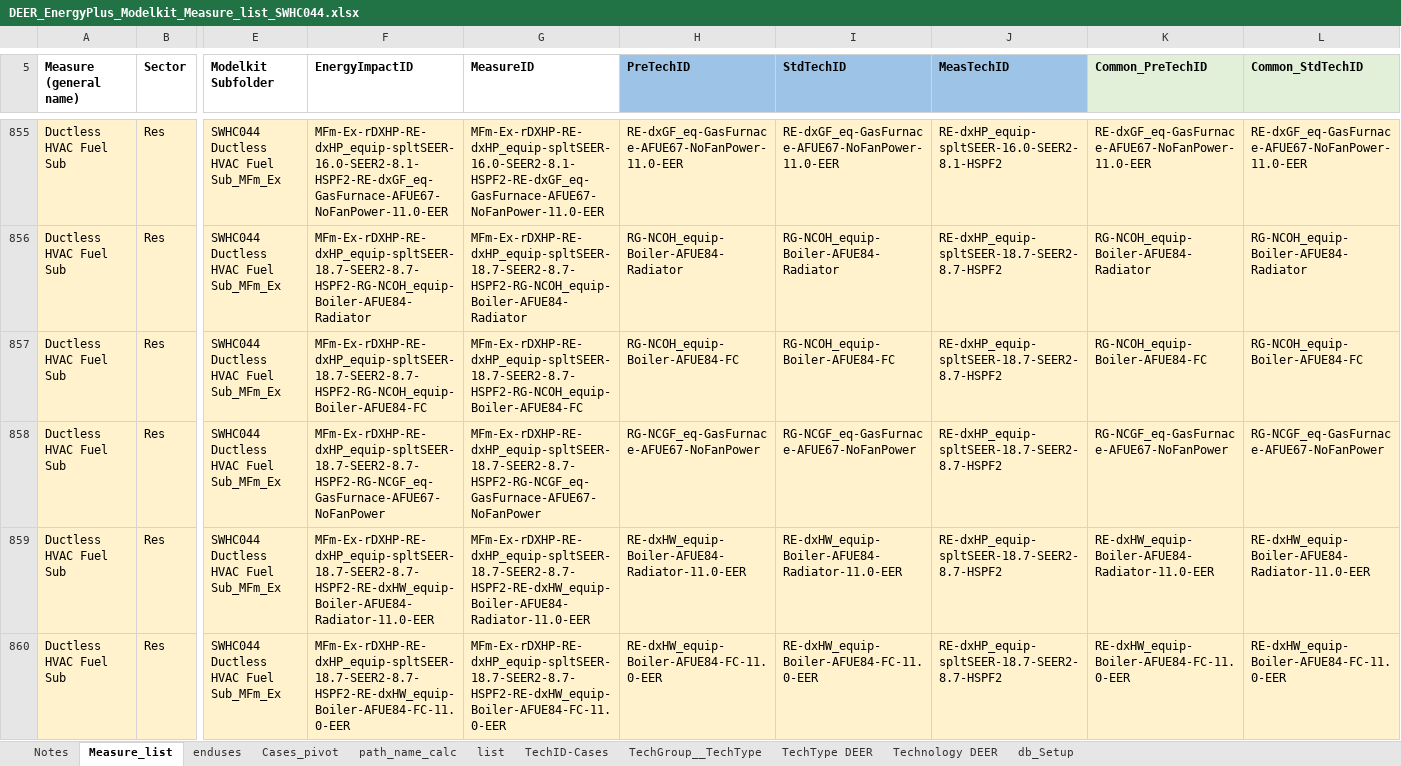
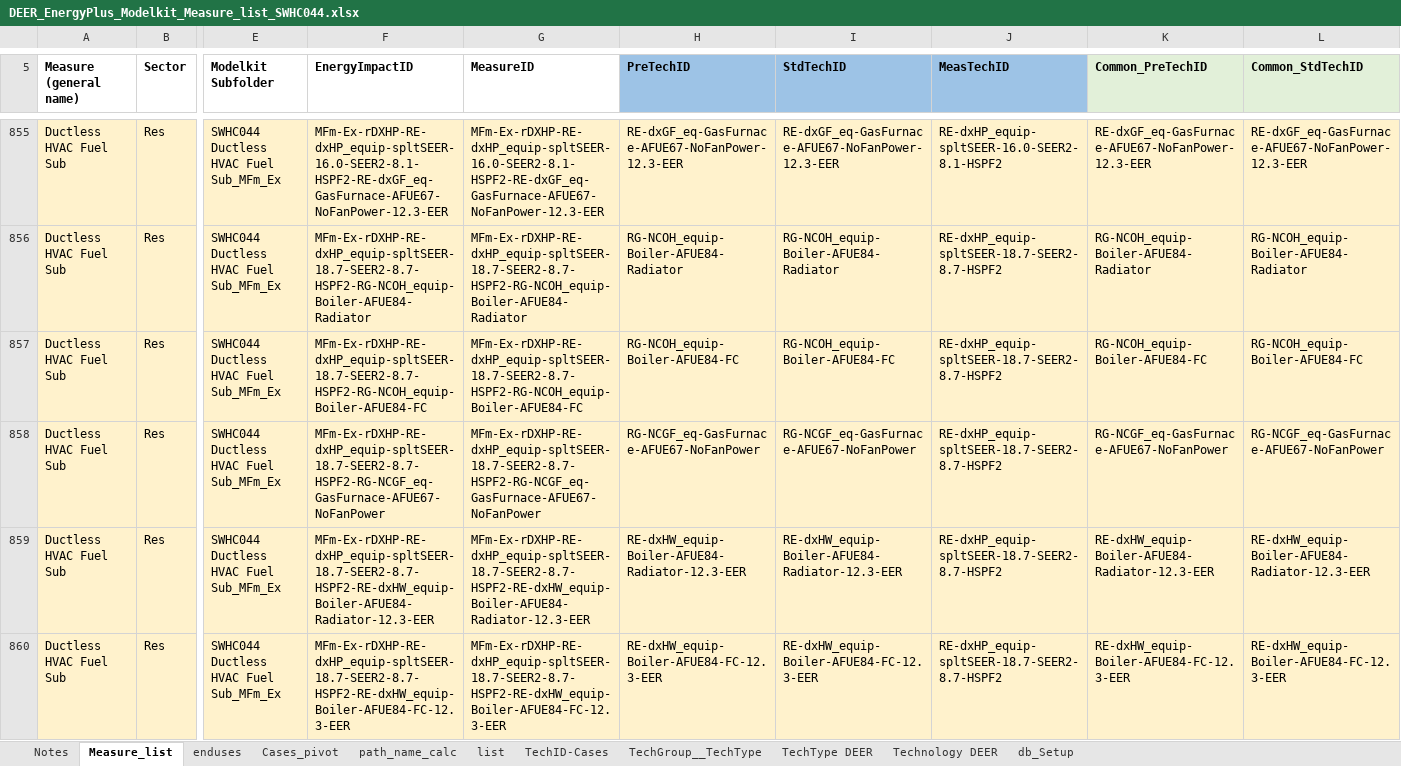
Before and after one commit to simularis/DEER-Prototypes-EnergyPlus, an Excel workbook: residential measures/SWHC044-08 Ductless HVAC Fuel Sub/DEER_EnergyPlus_Modelkit_Measure_list_SWHC044.xlsx, sheet Measure_list, drawn as a sheet; only a part is shown, gaps mark what is left out; values as stored, in another font and other column widths than the file's, no borders; the diff covers the shown part only; the diff names each change by its address in the sheet, - before the commit and + after, or states it on an @@ line.

Commit message:
Updated Tech IDs in modelkit working list to match 12.3 EER.

```diff
--- a/residential measures/SWHC044-08 Ductless HVAC Fuel Sub/DEER_EnergyPlus_Modelkit_Measure_list_SWHC044.xlsx (sheet Measure_list)
+++ b/residential measures/SWHC044-08 Ductless HVAC Fuel Sub/DEER_EnergyPlus_Modelkit_Measure_list_SWHC044.xlsx (sheet Measure_list)
-F855 (EnergyImpactID): MFm-Ex-rDXHP-RE-dxHP_equip-spltSEER-16.0-SEER2-8.1-HSPF2-RE-dxGF_eq-GasFurnace-AFUE67-NoFanPower-11.0-EER
+F855 (EnergyImpactID): MFm-Ex-rDXHP-RE-dxHP_equip-spltSEER-16.0-SEER2-8.1-HSPF2-RE-dxGF_eq-GasFurnace-AFUE67-NoFanPower-12.3-EER
-G855 (MeasureID): MFm-Ex-rDXHP-RE-dxHP_equip-spltSEER-16.0-SEER2-8.1-HSPF2-RE-dxGF_eq-GasFurnace-AFUE67-NoFanPower-11.0-EER
+G855 (MeasureID): MFm-Ex-rDXHP-RE-dxHP_equip-spltSEER-16.0-SEER2-8.1-HSPF2-RE-dxGF_eq-GasFurnace-AFUE67-NoFanPower-12.3-EER
-H855 (PreTechID): RE-dxGF_eq-GasFurnace-AFUE67-NoFanPower-11.0-EER
+H855 (PreTechID): RE-dxGF_eq-GasFurnace-AFUE67-NoFanPower-12.3-EER
-I855 (StdTechID): RE-dxGF_eq-GasFurnace-AFUE67-NoFanPower-11.0-EER
+I855 (StdTechID): RE-dxGF_eq-GasFurnace-AFUE67-NoFanPower-12.3-EER
-K855 (Common_PreTechID): RE-dxGF_eq-GasFurnace-AFUE67-NoFanPower-11.0-EER
+K855 (Common_PreTechID): RE-dxGF_eq-GasFurnace-AFUE67-NoFanPower-12.3-EER
-L855 (Common_StdTechID): RE-dxGF_eq-GasFurnace-AFUE67-NoFanPower-11.0-EER
+L855 (Common_StdTechID): RE-dxGF_eq-GasFurnace-AFUE67-NoFanPower-12.3-EER
-F859 (EnergyImpactID): MFm-Ex-rDXHP-RE-dxHP_equip-spltSEER-18.7-SEER2-8.7-HSPF2-RE-dxHW_equip-Boiler-AFUE84-Radiator-11.0-EER
+F859 (EnergyImpactID): MFm-Ex-rDXHP-RE-dxHP_equip-spltSEER-18.7-SEER2-8.7-HSPF2-RE-dxHW_equip-Boiler-AFUE84-Radiator-12.3-EER
-G859 (MeasureID): MFm-Ex-rDXHP-RE-dxHP_equip-spltSEER-18.7-SEER2-8.7-HSPF2-RE-dxHW_equip-Boiler-AFUE84-Radiator-11.0-EER
+G859 (MeasureID): MFm-Ex-rDXHP-RE-dxHP_equip-spltSEER-18.7-SEER2-8.7-HSPF2-RE-dxHW_equip-Boiler-AFUE84-Radiator-12.3-EER
-H859 (PreTechID): RE-dxHW_equip-Boiler-AFUE84-Radiator-11.0-EER
+H859 (PreTechID): RE-dxHW_equip-Boiler-AFUE84-Radiator-12.3-EER
-I859 (StdTechID): RE-dxHW_equip-Boiler-AFUE84-Radiator-11.0-EER
+I859 (StdTechID): RE-dxHW_equip-Boiler-AFUE84-Radiator-12.3-EER
-K859 (Common_PreTechID): RE-dxHW_equip-Boiler-AFUE84-Radiator-11.0-EER
+K859 (Common_PreTechID): RE-dxHW_equip-Boiler-AFUE84-Radiator-12.3-EER
-L859 (Common_StdTechID): RE-dxHW_equip-Boiler-AFUE84-Radiator-11.0-EER
+L859 (Common_StdTechID): RE-dxHW_equip-Boiler-AFUE84-Radiator-12.3-EER
-F860 (EnergyImpactID): MFm-Ex-rDXHP-RE-dxHP_equip-spltSEER-18.7-SEER2-8.7-HSPF2-RE-dxHW_equip-Boiler-AFUE84-FC-11.0-EER
+F860 (EnergyImpactID): MFm-Ex-rDXHP-RE-dxHP_equip-spltSEER-18.7-SEER2-8.7-HSPF2-RE-dxHW_equip-Boiler-AFUE84-FC-12.3-EER
-G860 (MeasureID): MFm-Ex-rDXHP-RE-dxHP_equip-spltSEER-18.7-SEER2-8.7-HSPF2-RE-dxHW_equip-Boiler-AFUE84-FC-11.0-EER
+G860 (MeasureID): MFm-Ex-rDXHP-RE-dxHP_equip-spltSEER-18.7-SEER2-8.7-HSPF2-RE-dxHW_equip-Boiler-AFUE84-FC-12.3-EER
-H860 (PreTechID): RE-dxHW_equip-Boiler-AFUE84-FC-11.0-EER
+H860 (PreTechID): RE-dxHW_equip-Boiler-AFUE84-FC-12.3-EER
-I860 (StdTechID): RE-dxHW_equip-Boiler-AFUE84-FC-11.0-EER
+I860 (StdTechID): RE-dxHW_equip-Boiler-AFUE84-FC-12.3-EER
-K860 (Common_PreTechID): RE-dxHW_equip-Boiler-AFUE84-FC-11.0-EER
+K860 (Common_PreTechID): RE-dxHW_equip-Boiler-AFUE84-FC-12.3-EER
-L860 (Common_StdTechID): RE-dxHW_equip-Boiler-AFUE84-FC-11.0-EER
+L860 (Common_StdTechID): RE-dxHW_equip-Boiler-AFUE84-FC-12.3-EER
```
Also changed, not shown: 138 edited cells elsewhere in this sheet.
